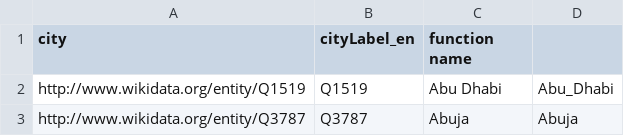
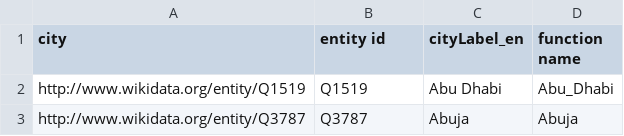
Before and after one commit to LauretteM/w4pa, a CSV file: data/capital_cities.csv, drawn as a sheet; only a part is shown.

Commit message:
newly generated data

```diff
--- a/data/capital_cities.csv
+++ b/data/capital_cities.csv
@@ -1,2 +1,2 @@
-city,cityLabel_en,function name
+city,entity id,cityLabel_en,function name
 http://www.wikidata.org/entity/Q1519,Q1519,Abu Dhabi,Abu_Dhabi
```
Also changed, not shown: data/countries.csv, data/currencies.csv, 2 other files.
